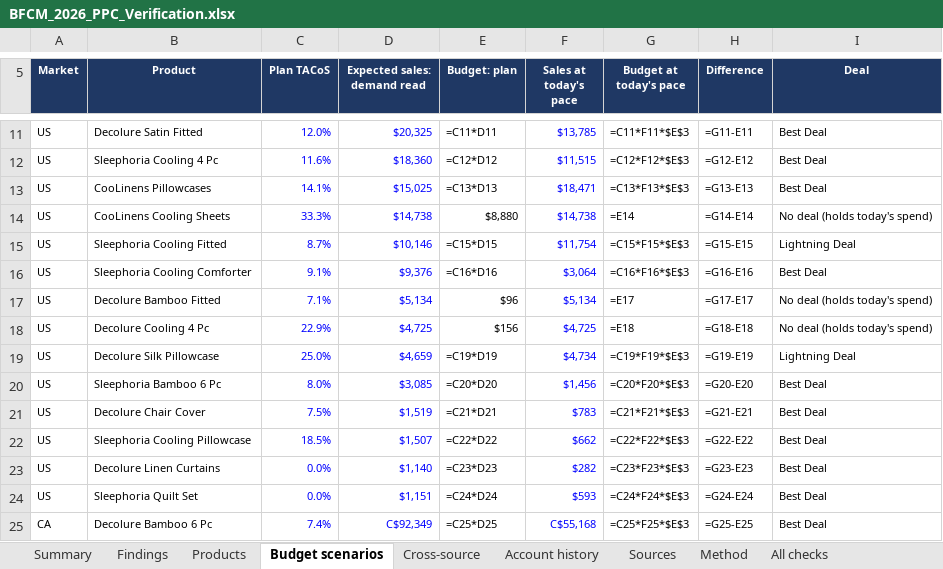
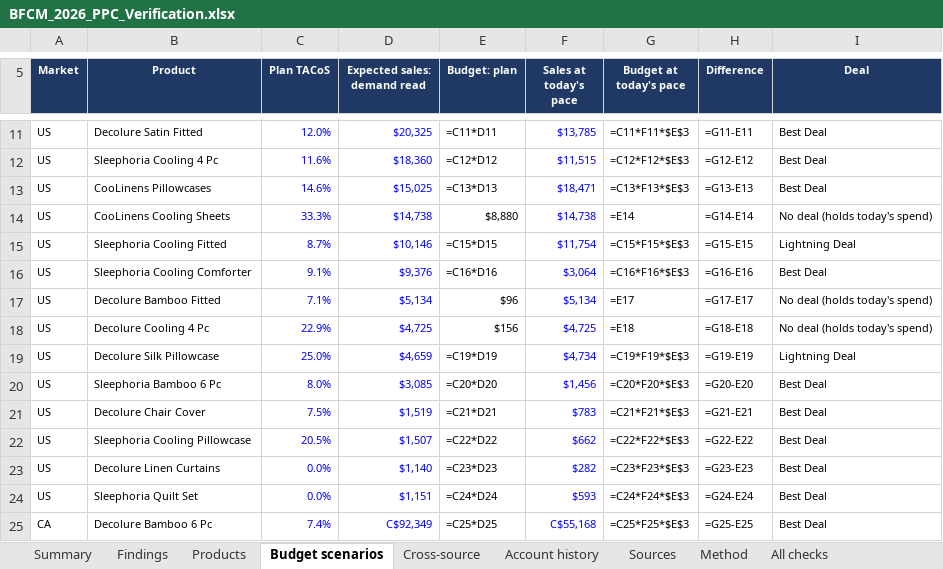
Before and after one commit to zarlish-web/PPC-Audit-, an Excel workbook: bfcm-2026/verification/BFCM_2026_PPC_Verification.xlsx, sheet Budget scenarios, drawn as a sheet; only a part is shown, gaps mark what is left out; values as stored, in another font and other column widths than the file's, no borders; formulas without a stored value are shown as written; the diff names each change by its address in the sheet, - before the commit and + after, or states it on an @@ line.

```diff
--- a/bfcm-2026/verification/BFCM_2026_PPC_Verification.xlsx (sheet Budget scenarios)
+++ b/bfcm-2026/verification/BFCM_2026_PPC_Verification.xlsx (sheet Budget scenarios)
-C13 (Plan TACoS): 14.1%
+C13 (Plan TACoS): 14.6%
-C22 (Plan TACoS): 18.5%
+C22 (Plan TACoS): 20.5%
```
Also changed, not shown: sheet All checks, sheet Products, sheet Method, sheet Findings, sheet Summary, bfcm-2026/ppc-plan/BFCM_2026_PPC_Plan.xlsx, 7 other files.
